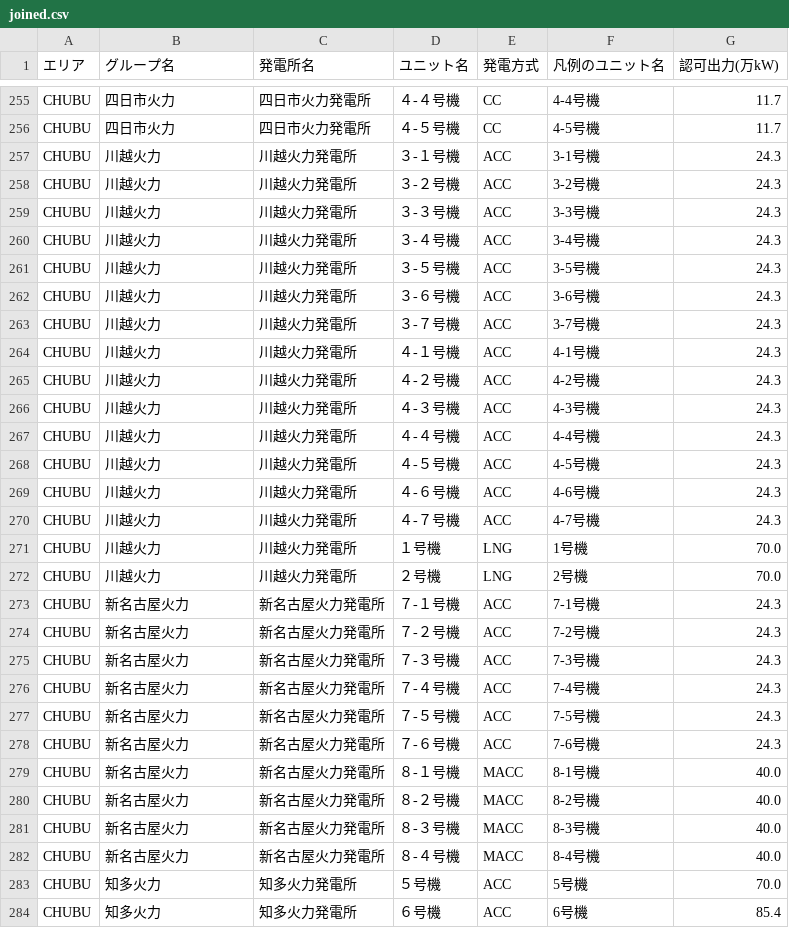
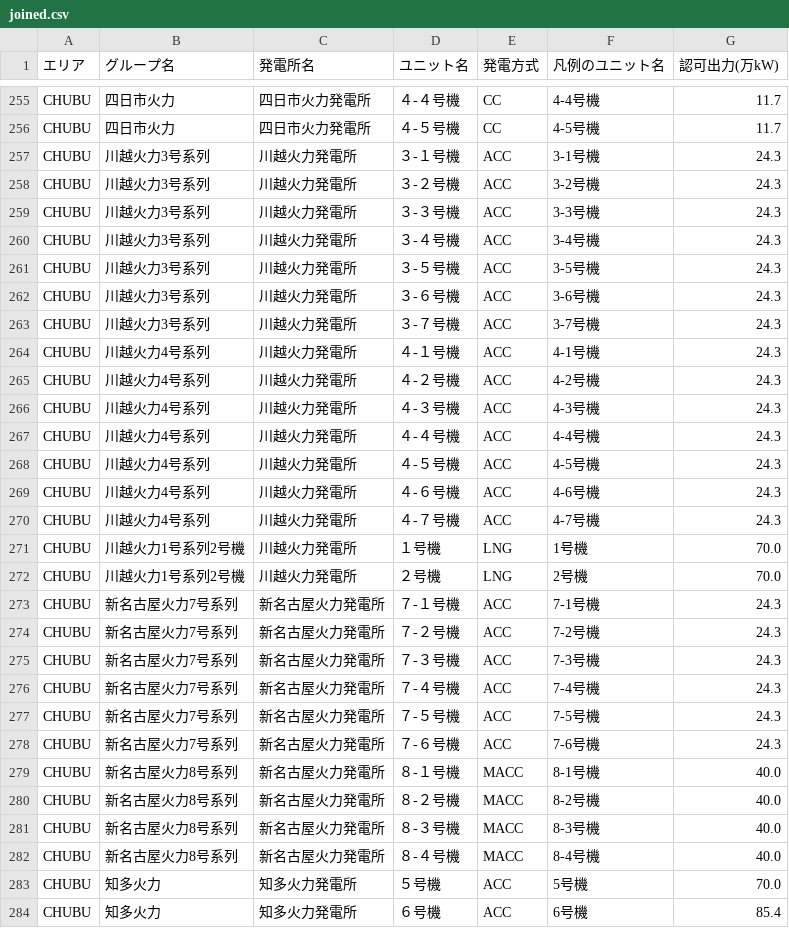
Before and after one commit to abUmat/gen-by-unit, a CSV file: plant_data/joined.csv, drawn as a sheet; only a part is shown, gaps mark what is left out; the diff covers the shown part only.

```diff
--- a/plant_data/joined.csv
+++ b/plant_data/joined.csv
@@ -256,28 +256,28 @@ CHUBU,四日市火力,四日市火力発電所,４-４号機,CC,4-4号機,11.7
 CHUBU,四日市火力,四日市火力発電所,４-５号機,CC,4-5号機,11.7
-CHUBU,川越火力,川越火力発電所,３-１号機,ACC,3-1号機,24.3
-CHUBU,川越火力,川越火力発電所,３-２号機,ACC,3-2号機,24.3
-CHUBU,川越火力,川越火力発電所,３-３号機,ACC,3-3号機,24.3
-CHUBU,川越火力,川越火力発電所,３-４号機,ACC,3-4号機,24.3
-CHUBU,川越火力,川越火力発電所,３-５号機,ACC,3-5号機,24.3
-CHUBU,川越火力,川越火力発電所,３-６号機,ACC,3-6号機,24.3
-CHUBU,川越火力,川越火力発電所,３-７号機,ACC,3-7号機,24.3
-CHUBU,川越火力,川越火力発電所,４-１号機,ACC,4-1号機,24.3
-CHUBU,川越火力,川越火力発電所,４-２号機,ACC,4-2号機,24.3
-CHUBU,川越火力,川越火力発電所,４-３号機,ACC,4-3号機,24.3
-CHUBU,川越火力,川越火力発電所,４-４号機,ACC,4-4号機,24.3
-CHUBU,川越火力,川越火力発電所,４-５号機,ACC,4-5号機,24.3
-CHUBU,川越火力,川越火力発電所,４-６号機,ACC,4-6号機,24.3
-CHUBU,川越火力,川越火力発電所,４-７号機,ACC,4-7号機,24.3
-CHUBU,川越火力,川越火力発電所,１号機,LNG,1号機,70.0
-CHUBU,川越火力,川越火力発電所,２号機,LNG,2号機,70.0
-CHUBU,新名古屋火力,新名古屋火力発電所,７-１号機,ACC,7-1号機,24.3
-CHUBU,新名古屋火力,新名古屋火力発電所,７-２号機,ACC,7-2号機,24.3
-CHUBU,新名古屋火力,新名古屋火力発電所,７-３号機,ACC,7-3号機,24.3
-CHUBU,新名古屋火力,新名古屋火力発電所,７-４号機,ACC,7-4号機,24.3
-CHUBU,新名古屋火力,新名古屋火力発電所,７-５号機,ACC,7-5号機,24.3
-CHUBU,新名古屋火力,新名古屋火力発電所,７-６号機,ACC,7-6号機,24.3
-CHUBU,新名古屋火力,新名古屋火力発電所,８-１号機,MACC,8-1号機,40.0
-CHUBU,新名古屋火力,新名古屋火力発電所,８-２号機,MACC,8-2号機,40.0
-CHUBU,新名古屋火力,新名古屋火力発電所,８-３号機,MACC,8-3号機,40.0
-CHUBU,新名古屋火力,新名古屋火力発電所,８-４号機,MACC,8-4号機,40.0
+CHUBU,川越火力3号系列,川越火力発電所,３-１号機,ACC,3-1号機,24.3
+CHUBU,川越火力3号系列,川越火力発電所,３-２号機,ACC,3-2号機,24.3
+CHUBU,川越火力3号系列,川越火力発電所,３-３号機,ACC,3-3号機,24.3
+CHUBU,川越火力3号系列,川越火力発電所,３-４号機,ACC,3-4号機,24.3
+CHUBU,川越火力3号系列,川越火力発電所,３-５号機,ACC,3-5号機,24.3
+CHUBU,川越火力3号系列,川越火力発電所,３-６号機,ACC,3-6号機,24.3
+CHUBU,川越火力3号系列,川越火力発電所,３-７号機,ACC,3-7号機,24.3
+CHUBU,川越火力4号系列,川越火力発電所,４-１号機,ACC,4-1号機,24.3
+CHUBU,川越火力4号系列,川越火力発電所,４-２号機,ACC,4-2号機,24.3
+CHUBU,川越火力4号系列,川越火力発電所,４-３号機,ACC,4-3号機,24.3
+CHUBU,川越火力4号系列,川越火力発電所,４-４号機,ACC,4-4号機,24.3
+CHUBU,川越火力4号系列,川越火力発電所,４-５号機,ACC,4-5号機,24.3
+CHUBU,川越火力4号系列,川越火力発電所,４-６号機,ACC,4-6号機,24.3
+CHUBU,川越火力4号系列,川越火力発電所,４-７号機,ACC,4-7号機,24.3
+CHUBU,川越火力1号系列2号機,川越火力発電所,１号機,LNG,1号機,70.0
+CHUBU,川越火力1号系列2号機,川越火力発電所,２号機,LNG,2号機,70.0
+CHUBU,新名古屋火力7号系列,新名古屋火力発電所,７-１号機,ACC,7-1号機,24.3
+CHUBU,新名古屋火力7号系列,新名古屋火力発電所,７-２号機,ACC,7-2号機,24.3
+CHUBU,新名古屋火力7号系列,新名古屋火力発電所,７-３号機,ACC,7-3号機,24.3
+CHUBU,新名古屋火力7号系列,新名古屋火力発電所,７-４号機,ACC,7-4号機,24.3
+CHUBU,新名古屋火力7号系列,新名古屋火力発電所,７-５号機,ACC,7-5号機,24.3
+CHUBU,新名古屋火力7号系列,新名古屋火力発電所,７-６号機,ACC,7-6号機,24.3
+CHUBU,新名古屋火力8号系列,新名古屋火力発電所,８-１号機,MACC,8-1号機,40.0
+CHUBU,新名古屋火力8号系列,新名古屋火力発電所,８-２号機,MACC,8-2号機,40.0
+CHUBU,新名古屋火力8号系列,新名古屋火力発電所,８-３号機,MACC,8-3号機,40.0
+CHUBU,新名古屋火力8号系列,新名古屋火力発電所,８-４号機,MACC,8-4号機,40.0
 CHUBU,知多火力,知多火力発電所,５号機,ACC,5号機,70.0
```
Also changed, not shown: 59 edited cells elsewhere in this file, plant_data/groups.csv, 3 other files.
